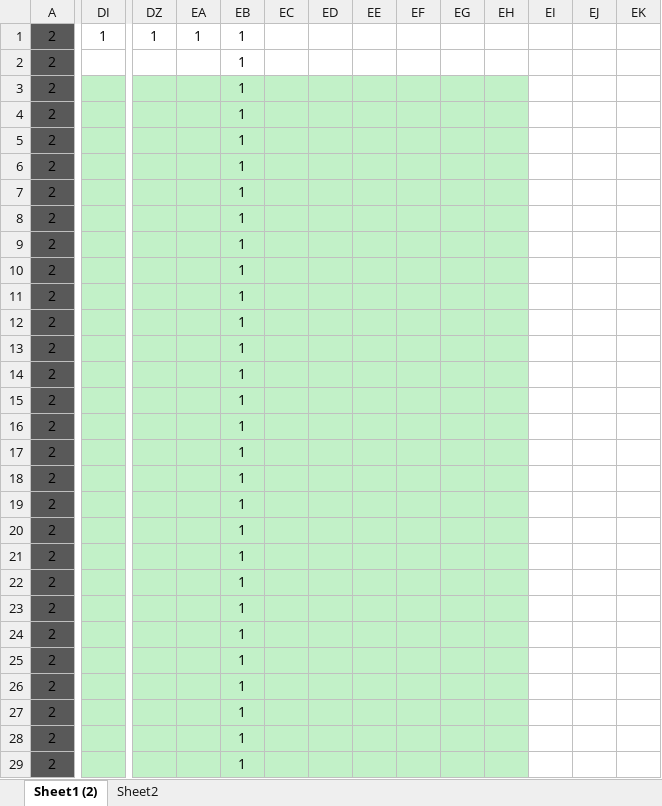
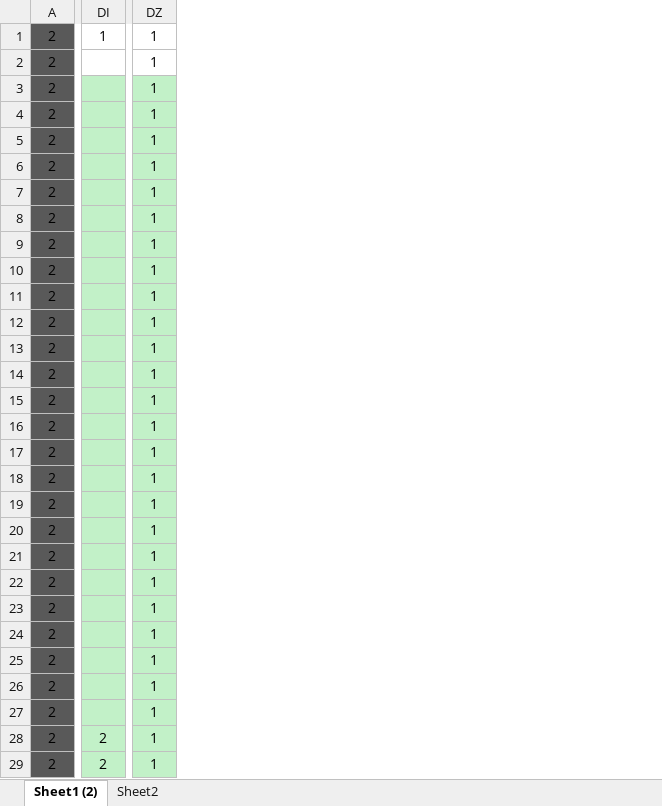
Before and after one commit to inha-end-game/model, an Excel workbook: Stage.xlsx, sheet Sheet1 (2), drawn as a sheet; only a part is shown, gaps mark what is left out; values as stored, in another font and other column widths than the file's, no borders; conditional formats not drawn; the diff covers the shown part only; the diff names each change by its address in the sheet, - before the commit and + after, or states it on an @@ line.

Commit message:
map, stage 수치 조정

```diff
--- a/Stage.xlsx (sheet Sheet1 (2))
+++ b/Stage.xlsx (sheet Sheet1 (2))
-column EA, row 1: 1
-column EB, rows 1-29: all 1
-column EC, empty
-column ED, empty
-column EE, empty
-column EF, empty
-column EG, empty
-column EH, empty
-column EI, empty
-column EJ, empty
-column EK, empty
-DZ2:DZ29: (empty)
+DZ2:DZ29: 1
-DI28:DI29: (empty)
+DI28:DI29: 2
```
Also changed, not shown: 6 removed rows, 88 edited cells and cell formats elsewhere in this sheet, map.xlsx, spawn.xlsx, 2 other files.
